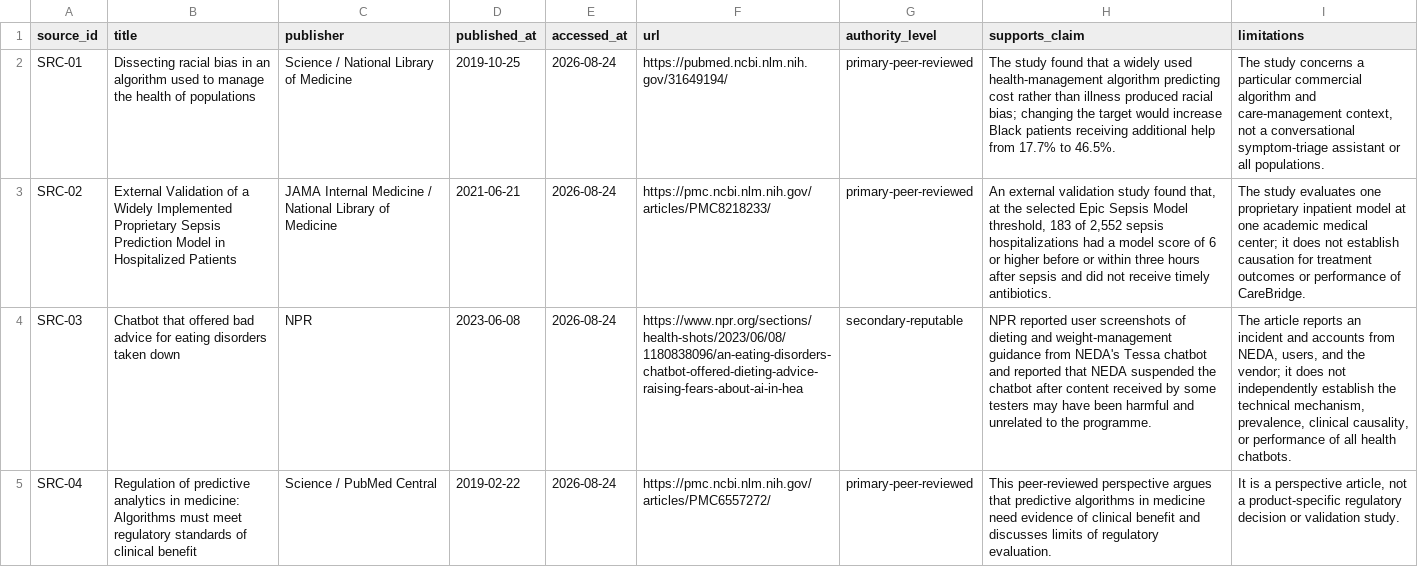
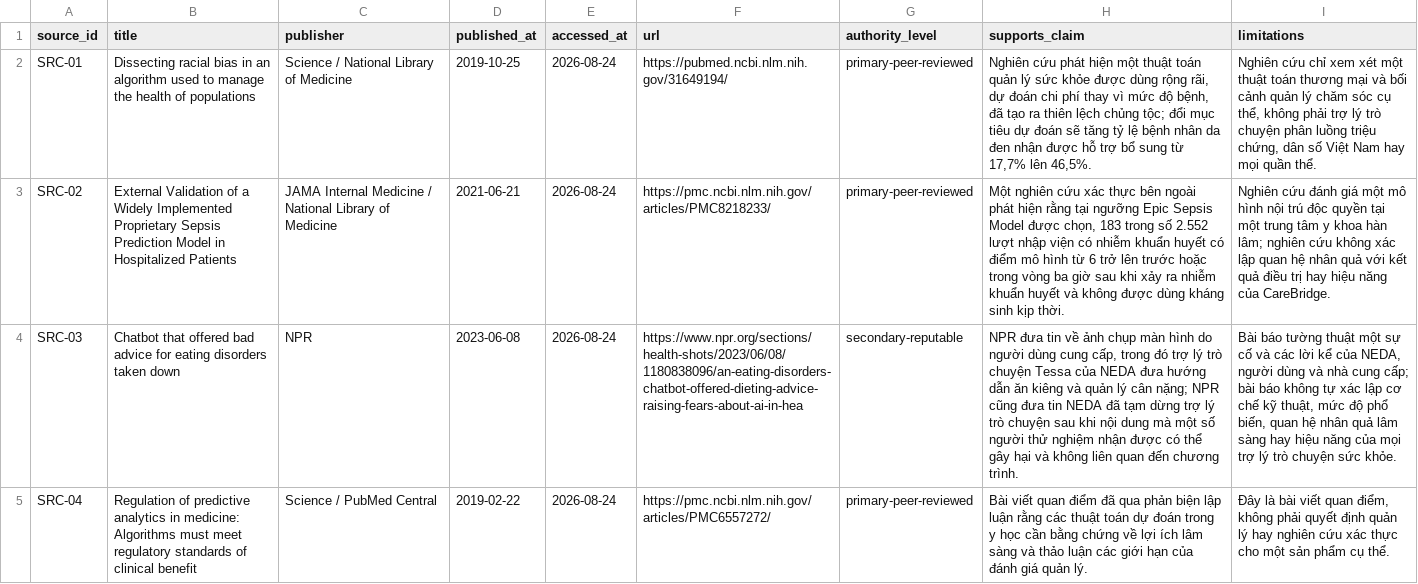
Before and after one commit to minhhiu05/Track1_Day22_2A202601154_NguyenMinhHieu, a CSV file: submissions/team-nguyen-ngoc-chi/sources.csv, drawn as a sheet; only a part is shown; the diff covers the shown part only; the diff names each change by its address in the sheet, - before the commit and + after, or states it on an @@ line.

Commit message:
docs(submission): translate healthcare pack to Vietnamese

```diff
--- a/submissions/team-nguyen-ngoc-chi/sources.csv
+++ b/submissions/team-nguyen-ngoc-chi/sources.csv
-H2 (supports_claim): The study found that a widely used health-management algorithm predicting cost rather than illness produced racial bias; changing the target would increase Black patients receiving additional help from 17.7% to 46.5%.
+H2 (supports_claim): Nghiên cứu phát hiện một thuật toán quản lý sức khỏe được dùng rộng rãi, dự đoán chi phí thay vì mức độ bệnh, đã tạo ra thiên lệch chủng tộc; đổi mục tiêu dự đoán sẽ tăng tỷ lệ bệnh nhân da đen nhận được hỗ trợ bổ sung từ 17,7% lên 46,5%.
-I2 (limitations): The study concerns a particular commercial algorithm and care-management context, not a conversational symptom-triage assistant or all populations.
+I2 (limitations): Nghiên cứu chỉ xem xét một thuật toán thương mại và bối cảnh quản lý chăm sóc cụ thể, không phải trợ lý trò chuyện phân luồng triệu chứng, dân số Việt Nam hay mọi quần thể.
-H3 (supports_claim): An external validation study found that, at the selected Epic Sepsis Model threshold, 183 of 2,552 sepsis hospitalizations had a model score of 6 or higher before or within three hours after sepsis and did not receive timely antibiotics.
+H3 (supports_claim): Một nghiên cứu xác thực bên ngoài phát hiện rằng tại ngưỡng Epic Sepsis Model được chọn, 183 trong số 2.552 lượt nhập viện có nhiễm khuẩn huyết có điểm mô hình từ 6 trở lên trước hoặc trong vòng ba giờ sau khi xảy ra nhiễm khuẩn huyết và không được dùng kháng sinh kịp thời.
-I3 (limitations): The study evaluates one proprietary inpatient model at one academic medical center; it does not establish causation for treatment outcomes or performance of CareBridge.
+I3 (limitations): Nghiên cứu đánh giá một mô hình nội trú độc quyền tại một trung tâm y khoa hàn lâm; nghiên cứu không xác lập quan hệ nhân quả với kết quả điều trị hay hiệu năng của CareBridge.
-H4 (supports_claim): NPR reported user screenshots of dieting and weight-management guidance from NEDA's Tessa chatbot and reported that NEDA suspended the chatbot after content received by some testers may have been harmful and unrelated to the programme.
+H4 (supports_claim): NPR đưa tin về ảnh chụp màn hình do người dùng cung cấp, trong đó trợ lý trò chuyện Tessa của NEDA đưa hướng dẫn ăn kiêng và quản lý cân nặng; NPR cũng đưa tin NEDA đã tạm dừng trợ lý trò chuyện sau khi nội dung mà một số người thử nghiệm nhận được có thể gây hại và không liên quan đến chương trình.
-I4 (limitations): The article reports an incident and accounts from NEDA, users, and the vendor; it does not independently establish the technical mechanism, prevalence, clinical causality, or performance of all health chatbots.
+I4 (limitations): Bài báo tường thuật một sự cố và các lời kể của NEDA, người dùng và nhà cung cấp; bài báo không tự xác lập cơ chế kỹ thuật, mức độ phổ biến, quan hệ nhân quả lâm sàng hay hiệu năng của mọi trợ lý trò chuyện sức khỏe.
-H5 (supports_claim): This peer-reviewed perspective argues that predictive algorithms in medicine need evidence of clinical benefit and discusses limits of regulatory evaluation.
+H5 (supports_claim): Bài viết quan điểm đã qua phản biện lập luận rằng các thuật toán dự đoán trong y học cần bằng chứng về lợi ích lâm sàng và thảo luận các giới hạn của đánh giá quản lý.
-I5 (limitations): It is a perspective article, not a product-specific regulatory decision or validation study.
+I5 (limitations): Đây là bài viết quan điểm, không phải quyết định quản lý hay nghiên cứu xác thực cho một sản phẩm cụ thể.
```
Also changed, not shown: 22 edited cells elsewhere in this file, submissions/team-nguyen-ngoc-chi/case-studies.csv, submissions/team-nguyen-ngoc-chi/group-synthesis.csv, 3 other files.
